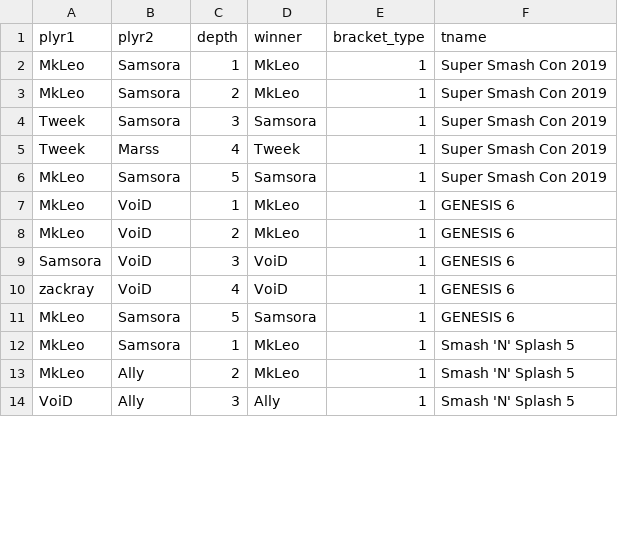
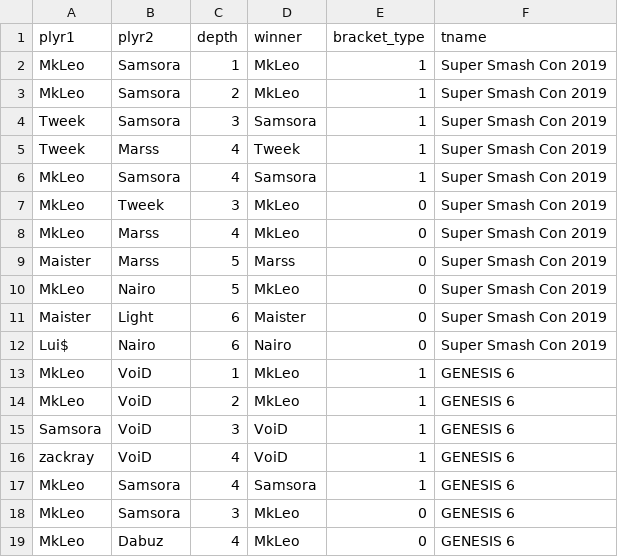
Before and after one commit to nicksettoon/smash-db_4402, a CSV file: csvs/setSingles.csv, drawn as a sheet; only a part is shown; the shorter side is filled out with more unchanged rows; the diff covers the shown part only.

```diff
--- a/csvs/setSingles.csv
+++ b/csvs/setSingles.csv
@@ -5,3 +5,9 @@ Tweek,Samsora,3,Samsora,1,Super Smash Con 2019
 Tweek,Marss,4,Tweek,1,Super Smash Con 2019
-MkLeo,Samsora,5,Samsora,1,Super Smash Con 2019
+MkLeo,Samsora,4,Samsora,1,Super Smash Con 2019
+MkLeo,Tweek,3,MkLeo,0,Super Smash Con 2019
+MkLeo,Marss,4,MkLeo,0,Super Smash Con 2019
+Maister,Marss,5,Marss,0,Super Smash Con 2019
+MkLeo,Nairo,5,MkLeo,0,Super Smash Con 2019
+Maister,Light,6,Maister,0,Super Smash Con 2019
+Lui$,Nairo,6,Nairo,0,Super Smash Con 2019
 MkLeo,VoiD,1,MkLeo,1,GENESIS 6
@@ -10,2 +16,4 @@ Samsora,VoiD,3,VoiD,1,GENESIS 6
 zackray,VoiD,4,VoiD,1,GENESIS 6
-MkLeo,Samsora,5,Samsora,1,GENESIS 6
+MkLeo,Samsora,4,Samsora,1,GENESIS 6
+MkLeo,Samsora,3,MkLeo,0,GENESIS 6
+MkLeo,Dabuz,4,MkLeo,0,GENESIS 6
```
Also changed, not shown: 20 added rows and 3 edited cells elsewhere in this file, csvs/fightSingles.csv, 2 other files.
